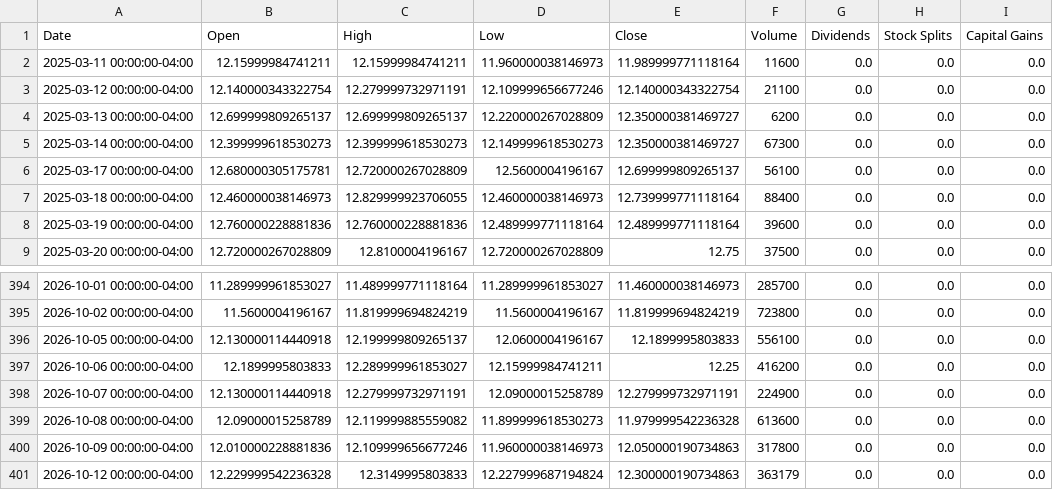
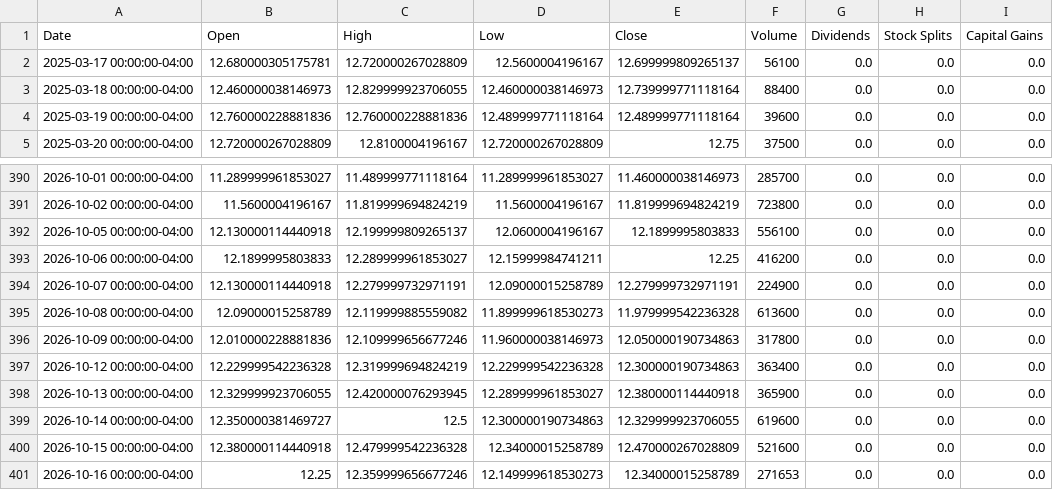
Before and after one commit to Quintinlf/finance_project, a CSV file: trade_logs/price_cache/CANE.csv, drawn as a sheet; only a part is shown, gaps mark what is left out.

```diff
--- a/trade_logs/price_cache/CANE.csv
+++ b/trade_logs/price_cache/CANE.csv
@@ -1,6 +1,2 @@
 Date,Open,High,Low,Close,Volume,Dividends,Stock Splits,Capital Gains
-2025-03-11 00:00:00-04:00,12.15999984741211,12.15999984741211,11.960000038146973,11.989999771118164,11600,0.0,0.0,0.0
-2025-03-12 00:00:00-04:00,12.140000343322754,12.279999732971191,12.109999656677246,12.140000343322754,21100,0.0,0.0,0.0
-2025-03-13 00:00:00-04:00,12.699999809265137,12.699999809265137,12.220000267028809,12.350000381469727,6200,0.0,0.0,0.0
-2025-03-14 00:00:00-04:00,12.399999618530273,12.399999618530273,12.149999618530273,12.350000381469727,67300,0.0,0.0,0.0
 2025-03-17 00:00:00-04:00,12.680000305175781,12.720000267028809,12.5600004196167,12.699999809265137,56100,0.0,0.0,0.0
@@ -400,2 +396,6 @@ Date,Open,High,Low,Close,Volume,Dividends,Stock Splits,Capital Gains
 2026-10-09 00:00:00-04:00,12.010000228881836,12.109999656677246,11.960000038146973,12.050000190734863,317800,0.0,0.0,0.0
-2026-10-12 00:00:00-04:00,12.229999542236328,12.3149995803833,12.227999687194824,12.300000190734863,363179,0.0,0.0,0.0
+2026-10-12 00:00:00-04:00,12.229999542236328,12.319999694824219,12.229999542236328,12.300000190734863,363400,0.0,0.0,0.0
+2026-10-13 00:00:00-04:00,12.329999923706055,12.420000076293945,12.289999961853027,12.380000114440918,365900,0.0,0.0,0.0
+2026-10-14 00:00:00-04:00,12.350000381469727,12.5,12.300000190734863,12.329999923706055,619600,0.0,0.0,0.0
+2026-10-15 00:00:00-04:00,12.380000114440918,12.479999542236328,12.34000015258789,12.470000267028809,521600,0.0,0.0,0.0
+2026-10-16 00:00:00-04:00,12.25,12.359999656677246,12.149999618530273,12.34000015258789,271653,0.0,0.0,0.0
```
Also changed, not shown: trade_logs/price_cache/AAPL.csv, trade_logs/price_cache/DBA.csv, 20 other files.
